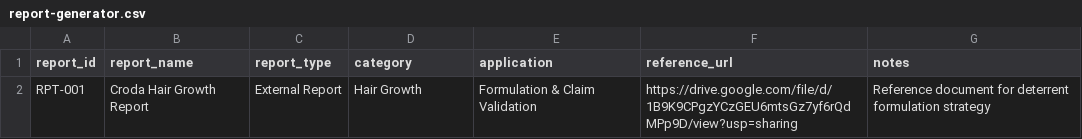
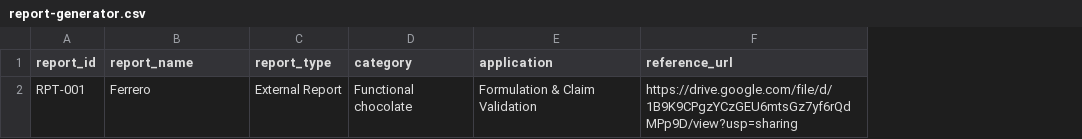
Before and after one commit to Zeira-AI/workflow-data, a CSV file: public/data/ferrero-chocolate/report-generator.csv, drawn as a sheet; the diff names each change by its address in the sheet, - before the commit and + after, or states it on an @@ line.

```diff
--- a/public/data/ferrero-chocolate/report-generator.csv
+++ b/public/data/ferrero-chocolate/report-generator.csv
-column G (notes), row 2: Reference document for deterrent formulation strategy
-B2 (report_name): Croda Hair Growth Report
+B2 (report_name): Ferrero
-D2 (category): Hair Growth
+D2 (category): Functional chocolate
```
Also changed, not shown: public/data/ferrero-chocolate/candidate-library.csv, public/data/ferrero-chocolate/formulate.csv, 21 other files.
